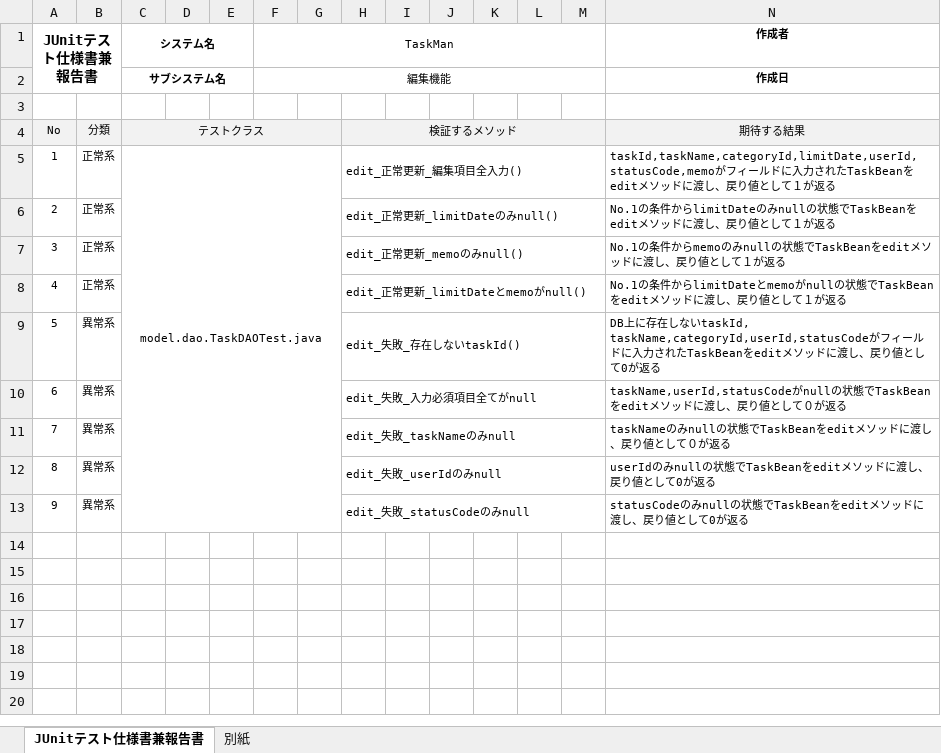
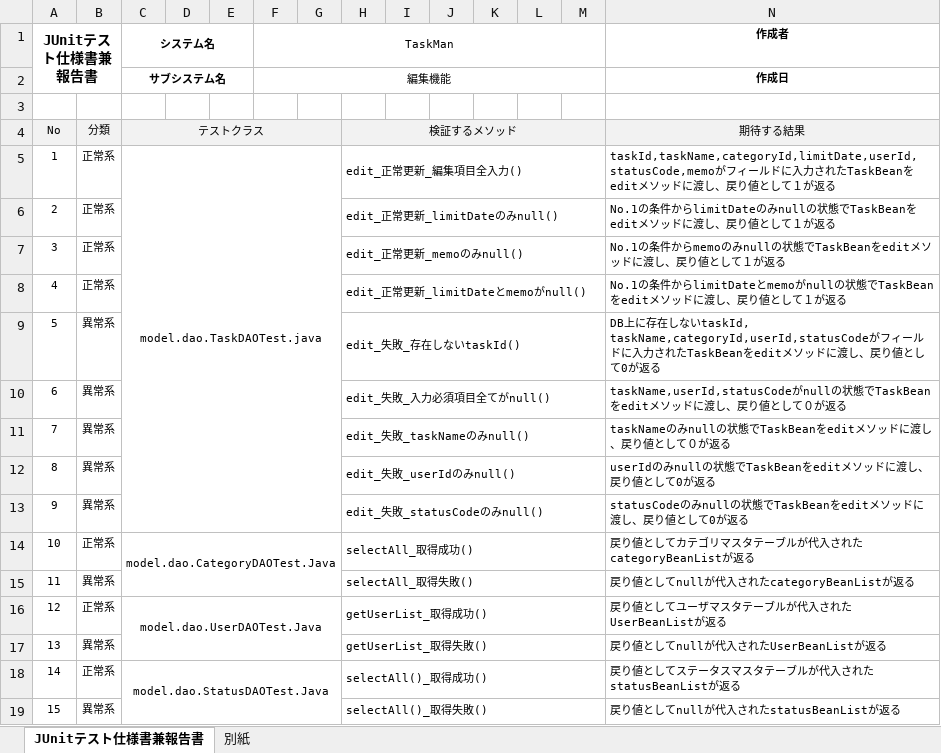
Before and after one commit to comsize-seiyama/TaskMan, an Excel workbook: document/タスク編集機能_JUnitテスト仕様書兼報告書.xlsx, sheet JUnitテスト仕様書兼報告書, drawn as a sheet; only a part is shown; values as stored, in another font and other column widths than the file's, no borders; rows hold the shown columns only; the diff names each change by its address in the sheet, - before the commit and + after, or states it on an @@ line.

Commit message:
JUnitテスト仕様書にCategoryDAO,StatusDAO,UserDAOのテストケースを追加しました

```diff
--- a/document/タスク編集機能_JUnitテスト仕様書兼報告書.xlsx (sheet JUnitテスト仕様書兼報告書)
+++ b/document/タスク編集機能_JUnitテスト仕様書兼報告書.xlsx (sheet JUnitテスト仕様書兼報告書)
-H10: edit_失敗_入力必須項目全てがnull
+H10: edit_失敗_入力必須項目全てがnull()
-H11: edit_失敗_taskNameのみnull
+H11: edit_失敗_taskNameのみnull()
-H12: edit_失敗_userIdのみnull
+H12: edit_失敗_userIdのみnull()
-H13: edit_失敗_statusCodeのみnull
+H13: edit_失敗_statusCodeのみnull()
+row 14: 10 | 正常系 | model.dao.CategoryDAOTest.Java |  |  |  |  | selectAll_取得成功() |  |  |  |  |  | 戻り値としてカテゴリマスタテーブルが代入されたcategoryBeanListが返る
+row 15: 11 | 異常系 |  |  |  |  |  | selectAll_取得失敗() |  |  |  |  |  | 戻り値としてnullが代入されたcategoryBeanListが返る
+row 16: 12 | 正常系 | model.dao.UserDAOTest.Java |  |  |  |  | getUserList_取得成功() |  |  |  |  |  | 戻り値としてユーザマスタテーブルが代入されたUserBeanListが返る
+row 17: 13 | 異常系 |  |  |  |  |  | getUserList_取得失敗() |  |  |  |  |  | 戻り値としてnullが代入されたUserBeanListが返る
+row 18: 14 | 正常系 | model.dao.StatusDAOTest.Java |  |  |  |  | selectAll()_取得成功() |  |  |  |  |  | 戻り値としてステータスマスタテーブルが代入されたstatusBeanListが返る
+row 19: 15 | 異常系 |  |  |  |  |  | selectAll()_取得失敗() |  |  |  |  |  | 戻り値としてnullが代入されたstatusBeanListが返る
```
